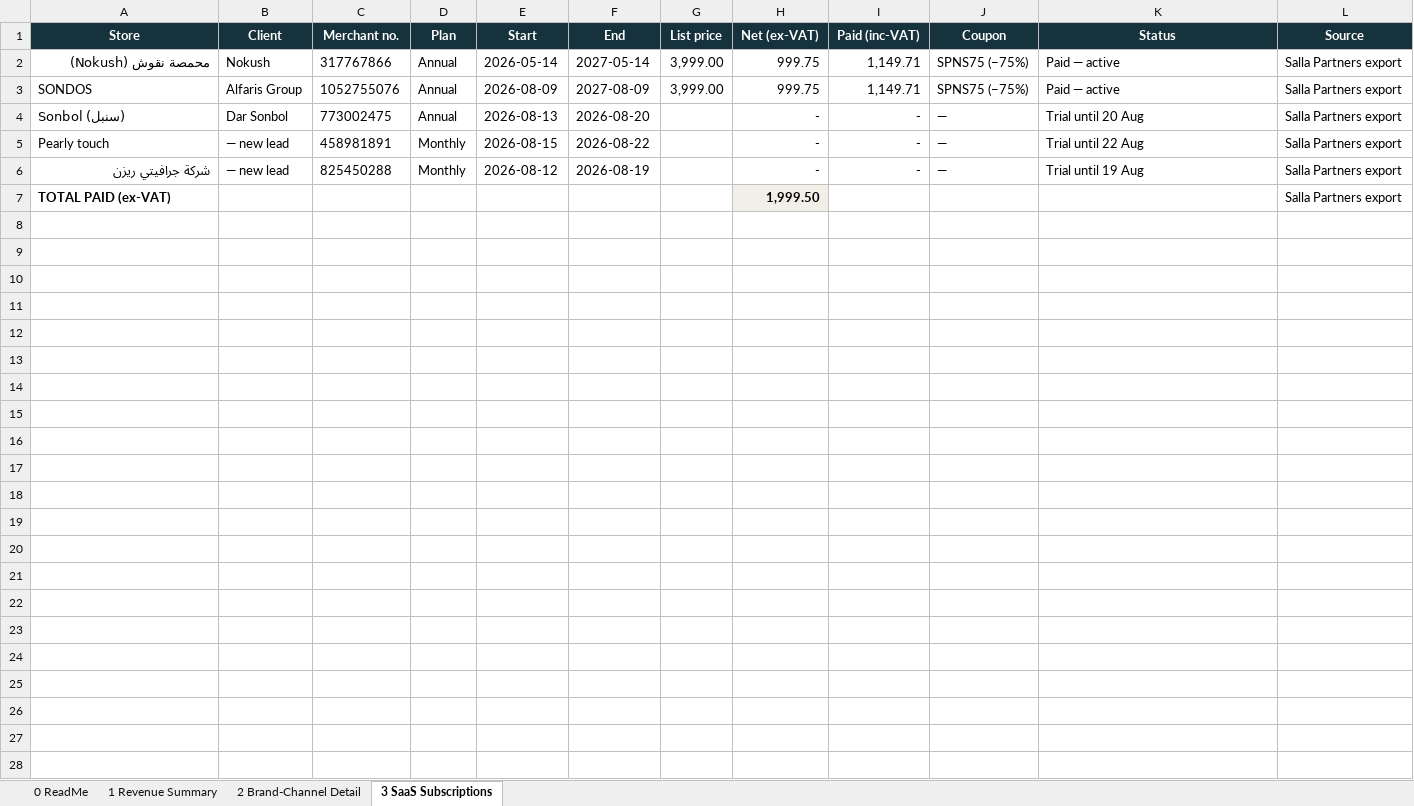
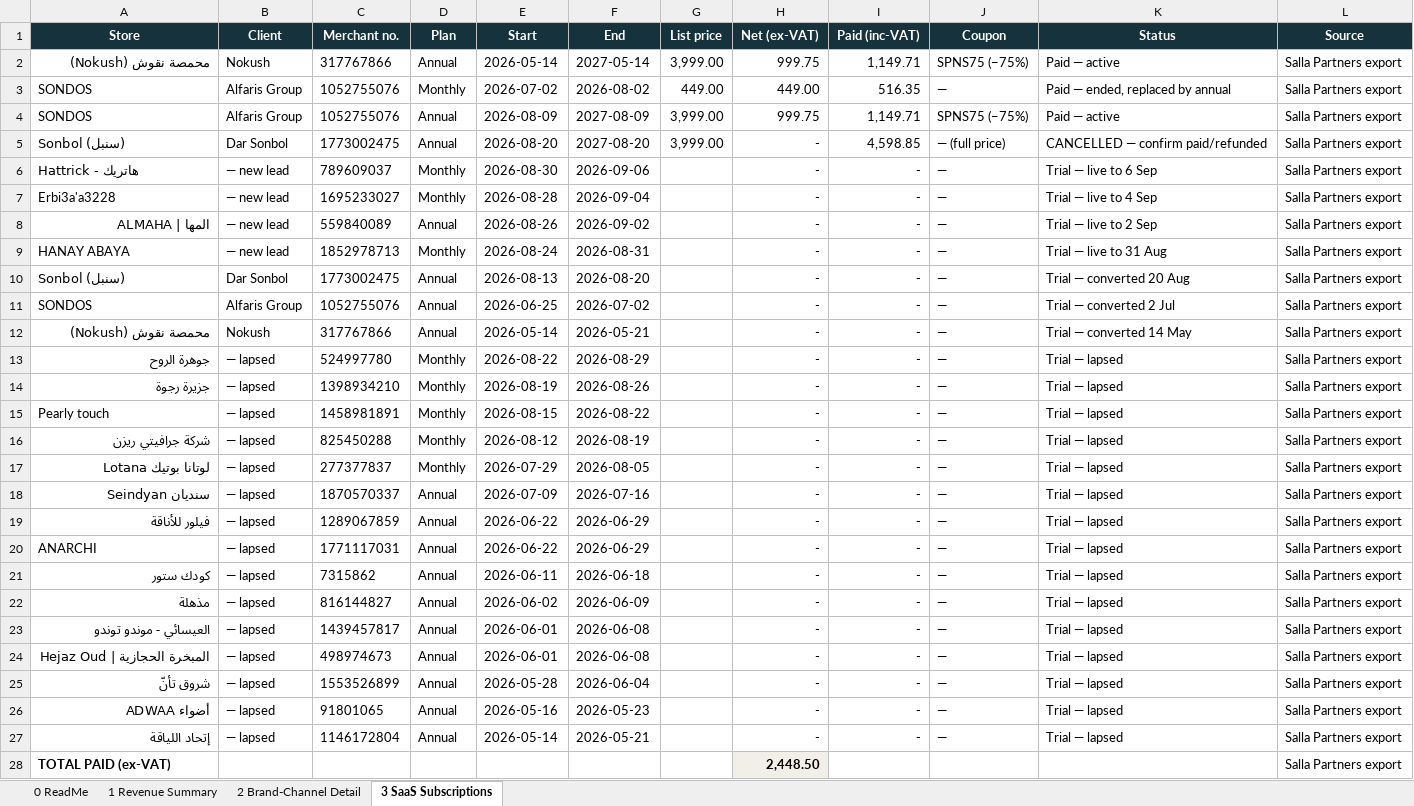
Before and after one commit to tarikalotay/Nasam-General-Tasks, an Excel workbook: revenue-view/output/Nasam_Revenue_View.xlsx, sheet 3 SaaS Subscriptions, drawn as a sheet; values as stored, in another font and other column widths than the file's, no borders; addresses are those after the commit; the diff names each change by its address in the sheet, - before the commit and + after, or states it on an @@ line.

```diff
--- a/revenue-view/output/Nasam_Revenue_View.xlsx (sheet 3 SaaS Subscriptions)
+++ b/revenue-view/output/Nasam_Revenue_View.xlsx (sheet 3 SaaS Subscriptions)
+row 3: SONDOS | Alfaris Group | 1052755076 | Monthly | 2026-07-02 | 2026-08-02 | 449.00 | 449.00 | 516.35 | — | Paid — ended, replaced by annual | Salla Partners export
+row 5: Sonbol (سنبل) | Dar Sonbol | 1773002475 | Annual | 2026-08-20 | 2027-08-20 | 3,999.00 | - | 4,598.85 | — (full price) | CANCELLED — confirm paid/refunded | Salla Partners export
+row 6: Hattrick - هاتريك | — new lead | 789609037 | Monthly | 2026-08-30 | 2026-09-06 |  | - | - | — | Trial — live to 6 Sep | Salla Partners export
+row 7: Erbi3a'a3228 | — new lead | 1695233027 | Monthly | 2026-08-28 | 2026-09-04 |  | - | - | — | Trial — live to 4 Sep | Salla Partners export
+row 8: المها | ALMAHA | — new lead | 559840089 | Annual | 2026-08-26 | 2026-09-02 |  | - | - | — | Trial — live to 2 Sep | Salla Partners export
+row 9: HANAY ABAYA | — new lead | 1852978713 | Monthly | 2026-08-24 | 2026-08-31 |  | - | - | — | Trial — live to 31 Aug | Salla Partners export
-C10 (Merchant no.): 773002475
+C10 (Merchant no.): 1773002475
-K10 (Status): Trial until 20 Aug
+K10 (Status): Trial — converted 20 Aug
+row 11: SONDOS | Alfaris Group | 1052755076 | Annual | 2026-06-25 | 2026-07-02 |  | - | - | — | Trial — converted 2 Jul | Salla Partners export
+row 12: محمصة نقوش (Nokush) | Nokush | 317767866 | Annual | 2026-05-14 | 2026-05-21 |  | - | - | — | Trial — converted 14 May | Salla Partners export
+row 13: جوهرة الروح | — lapsed | 524997780 | Monthly | 2026-08-22 | 2026-08-29 |  | - | - | — | Trial — lapsed | Salla Partners export
+row 14: جزيرة رجوة | — lapsed | 1398934210 | Monthly | 2026-08-19 | 2026-08-26 |  | - | - | — | Trial — lapsed | Salla Partners export
-B15:B16 (Client): — new lead
+B15:B16 (Client): — lapsed
-C15 (Merchant no.): 458981891
+C15 (Merchant no.): 1458981891
-K15 (Status): Trial until 22 Aug
+K15 (Status): Trial — lapsed
-K16 (Status): Trial until 19 Aug
+K16 (Status): Trial — lapsed
+row 17: لوتانا بوتيك Lotana | — lapsed | 277377837 | Monthly | 2026-07-29 | 2026-08-05 |  | - | - | — | Trial — lapsed | Salla Partners export
+row 18: سنديان Seindyan | — lapsed | 1870570337 | Annual | 2026-07-09 | 2026-07-16 |  | - | - | — | Trial — lapsed | Salla Partners export
+row 19: فيلور للأناقة | — lapsed | 1289067859 | Annual | 2026-06-22 | 2026-06-29 |  | - | - | — | Trial — lapsed | Salla Partners export
+row 20: ANARCHI | — lapsed | 1771117031 | Annual | 2026-06-22 | 2026-06-29 |  | - | - | — | Trial — lapsed | Salla Partners export
+row 21: كودك ستور | — lapsed | 7315862 | Annual | 2026-06-11 | 2026-06-18 |  | - | - | — | Trial — lapsed | Salla Partners export
+row 22: مذهلة | — lapsed | 816144827 | Annual | 2026-06-02 | 2026-06-09 |  | - | - | — | Trial — lapsed | Salla Partners export
+row 23: العيسائي - موندو توندو | — lapsed | 1439457817 | Annual | 2026-06-01 | 2026-06-08 |  | - | - | — | Trial — lapsed | Salla Partners export
+row 24: المبخرة الحجازية | Hejaz Oud | — lapsed | 498974673 | Annual | 2026-06-01 | 2026-06-08 |  | - | - | — | Trial — lapsed | Salla Partners export
+row 25: شروق تأنّ | — lapsed | 1553526899 | Annual | 2026-05-28 | 2026-06-04 |  | - | - | — | Trial — lapsed | Salla Partners export
+row 26: أضواء ADWAA | — lapsed | 91801065 | Annual | 2026-05-16 | 2026-05-23 |  | - | - | — | Trial — lapsed | Salla Partners export
+row 27: إتحاد اللياقة | — lapsed | 1146172804 | Annual | 2026-05-14 | 2026-05-21 |  | - | - | — | Trial — lapsed | Salla Partners export
-H28 (Net (ex-VAT)): 1,999.50
+H28 (Net (ex-VAT)): 2,448.50
```
Also changed, not shown: sheet 1 Revenue Summary, 1 other file.
